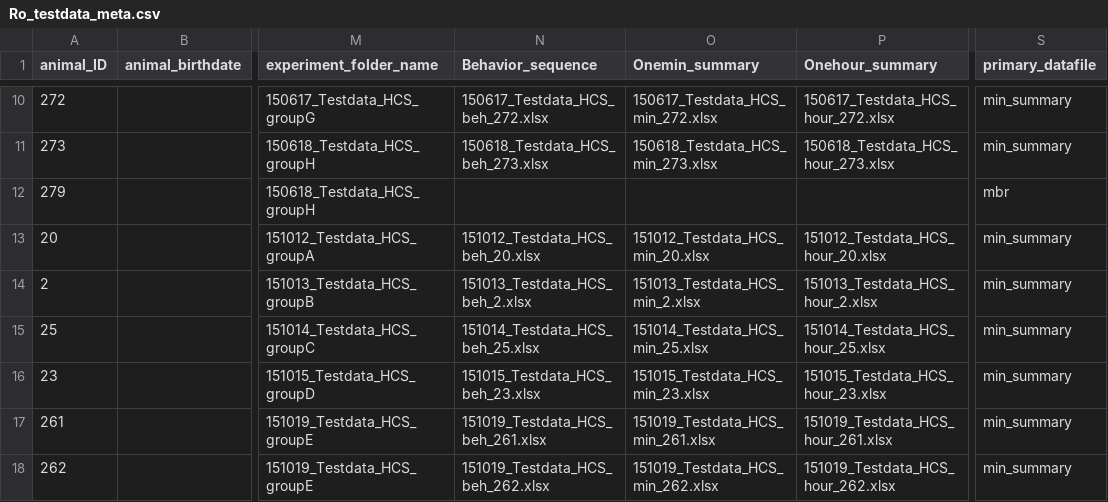
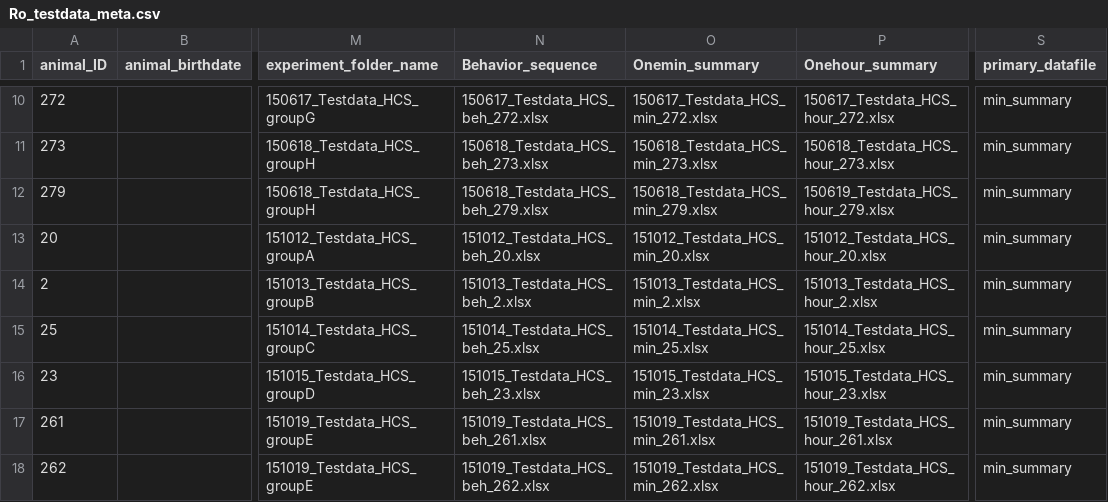
Before and after one commit to jcolomb/HCS_analysis, a CSV file: data/Ro_testdata/metadata/Ro_testdata_meta.csv, drawn as a sheet; only a part is shown, gaps mark what is left out; the diff names each change by its address in the sheet, - before the commit and + after, or states it on an @@ line.

```diff
--- a/data/Ro_testdata/metadata/Ro_testdata_meta.csv
+++ b/data/Ro_testdata/metadata/Ro_testdata_meta.csv
-N12 (Behavior_sequence): (empty)
+N12 (Behavior_sequence): 150618_Testdata_HCS_beh_279.xlsx
-O12 (Onemin_summary): (empty)
+O12 (Onemin_summary): 150618_Testdata_HCS_min_279.xlsx
-P12 (Onehour_summary): (empty)
+P12 (Onehour_summary): 150619_Testdata_HCS_hour_279.xlsx
-S12 (primary_datafile): mbr
+S12 (primary_datafile): min_summary
```
Also changed, not shown: data/Projects_metadata.csv, data/Ro_testdata/BSeqAnal_v0.1.1-alpha/Metadata_Ro_testdata.csv, 17 other files.
